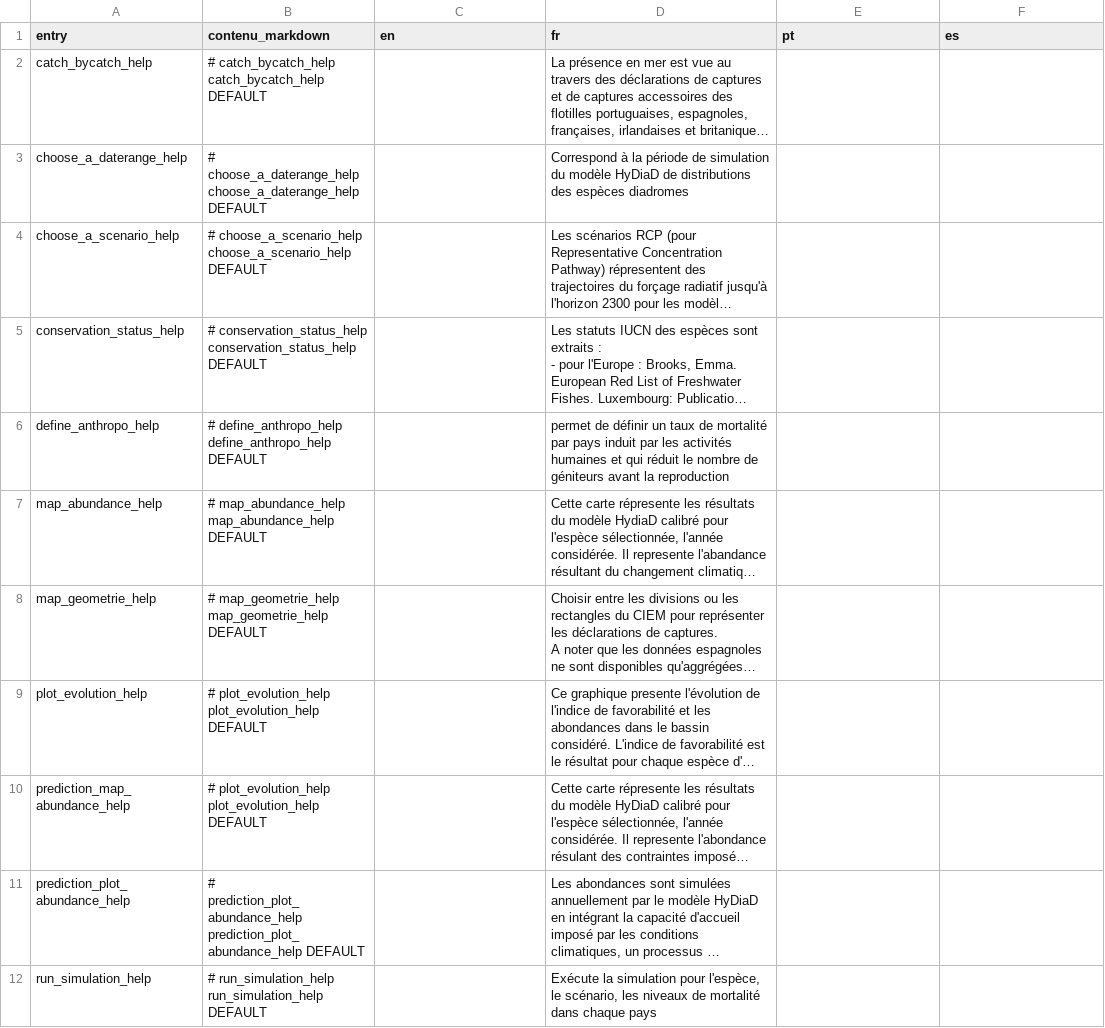
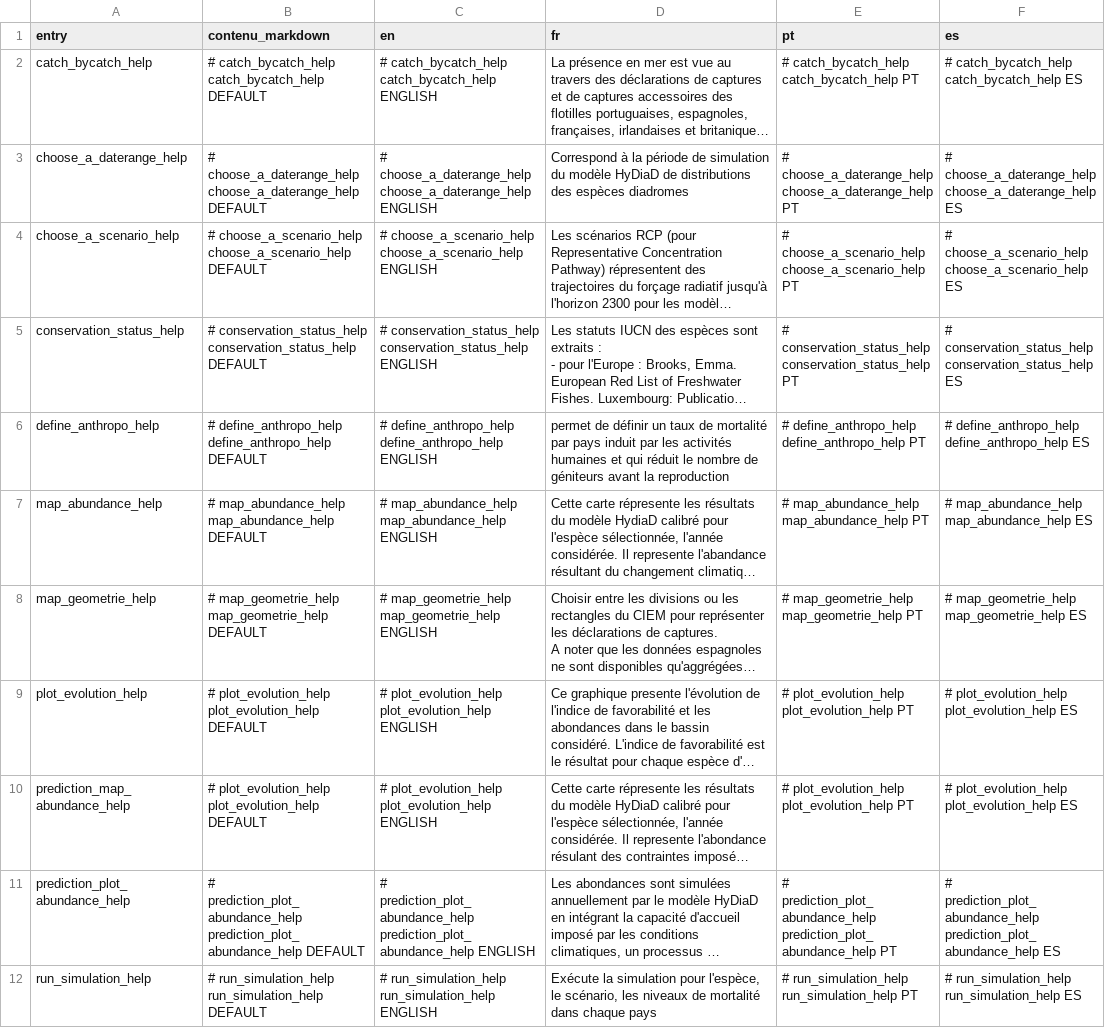
Before and after one commit to inrae/diades.atlas, a CSV file: inst/translation_help.csv, drawn as a sheet; only a part is shown; long unchanged cells end in …; ↵ is a line break in a cell; the diff covers the shown part only; the diff names each change by its address in the sheet, - before the commit and + after, or states it on an @@ line.

Commit message:
Update translation text and data
Why?

- New data for IUCN
- Needs to be open with LibreOffice / Excel

What?

- No empty cell in csv files to avoid bad read
- Update IUCN dataset

issue #100

```diff
--- a/inst/translation_help.csv
+++ b/inst/translation_help.csv
-C2 (en): (empty)
+C2 (en): # catch_bycatch_help ↵ catch_bycatch_help ENGLISH
-E2 (pt): (empty)
+E2 (pt): # catch_bycatch_help ↵ catch_bycatch_help PT
-F2 (es): (empty)
+F2 (es): # catch_bycatch_help ↵ catch_bycatch_help ES
-C3 (en): (empty)
+C3 (en): # choose_a_daterange_help ↵ choose_a_daterange_help ENGLISH
-E3 (pt): (empty)
+E3 (pt): # choose_a_daterange_help ↵ choose_a_daterange_help PT
-F3 (es): (empty)
+F3 (es): # choose_a_daterange_help ↵ choose_a_daterange_help ES
-C4 (en): (empty)
+C4 (en): # choose_a_scenario_help ↵ choose_a_scenario_help ENGLISH
-E4 (pt): (empty)
+E4 (pt): # choose_a_scenario_help ↵ choose_a_scenario_help PT
-F4 (es): (empty)
+F4 (es): # choose_a_scenario_help ↵ choose_a_scenario_help ES
-C5 (en): (empty)
+C5 (en): # conservation_status_help ↵ conservation_status_help ENGLISH
-E5 (pt): (empty)
+E5 (pt): # conservation_status_help ↵ conservation_status_help PT
-F5 (es): (empty)
+F5 (es): # conservation_status_help ↵ conservation_status_help ES
-C6 (en): (empty)
+C6 (en): # define_anthropo_help ↵ define_anthropo_help ENGLISH
-E6 (pt): (empty)
+E6 (pt): # define_anthropo_help ↵ define_anthropo_help PT
-F6 (es): (empty)
+F6 (es): # define_anthropo_help ↵ define_anthropo_help ES
-C7 (en): (empty)
+C7 (en): # map_abundance_help ↵ map_abundance_help ENGLISH
-E7 (pt): (empty)
+E7 (pt): # map_abundance_help ↵ map_abundance_help PT
-F7 (es): (empty)
+F7 (es): # map_abundance_help ↵ map_abundance_help ES
-C8 (en): (empty)
+C8 (en): # map_geometrie_help ↵ map_geometrie_help ENGLISH
-E8 (pt): (empty)
+E8 (pt): # map_geometrie_help ↵ map_geometrie_help PT
-F8 (es): (empty)
+F8 (es): # map_geometrie_help ↵ map_geometrie_help ES
-C9:C10 (en): (empty)
+C9:C10 (en): # plot_evolution_help ↵ plot_evolution_help ENGLISH
-E9:E10 (pt): (empty)
+E9:E10 (pt): # plot_evolution_help ↵ plot_evolution_help PT
-F9:F10 (es): (empty)
+F9:F10 (es): # plot_evolution_help ↵ plot_evolution_help ES
-C11 (en): (empty)
+C11 (en): # prediction_plot_abundance_help ↵ prediction_plot_abundance_help ENGLISH
-E11 (pt): (empty)
+E11 (pt): # prediction_plot_abundance_help ↵ prediction_plot_abundance_help PT
-F11 (es): (empty)
+F11 (es): # prediction_plot_abundance_help ↵ prediction_plot_abundance_help ES
-C12 (en): (empty)
+C12 (en): # run_simulation_help ↵ run_simulation_help ENGLISH
-E12 (pt): (empty)
+E12 (pt): # run_simulation_help ↵ run_simulation_help PT
-F12 (es): (empty)
+F12 (es): # run_simulation_help ↵ run_simulation_help ES
```
Also changed, not shown: 15 edited cells elsewhere in this file, inst/translation.csv, inst/translation_iucn.csv, 1 other file.
